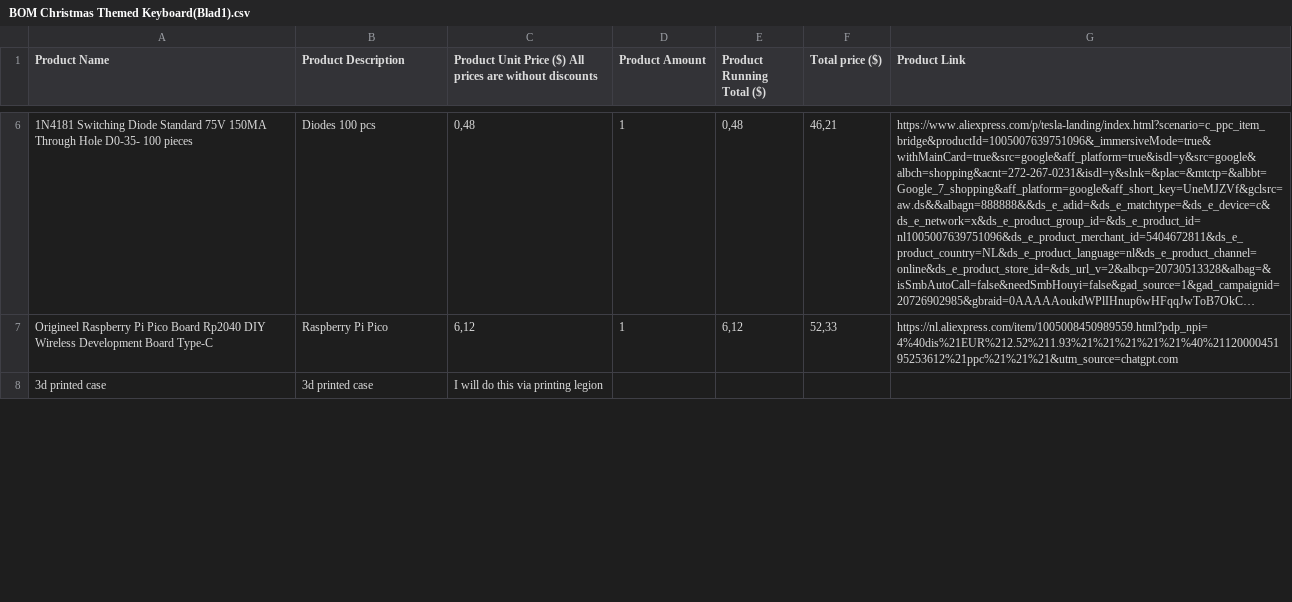
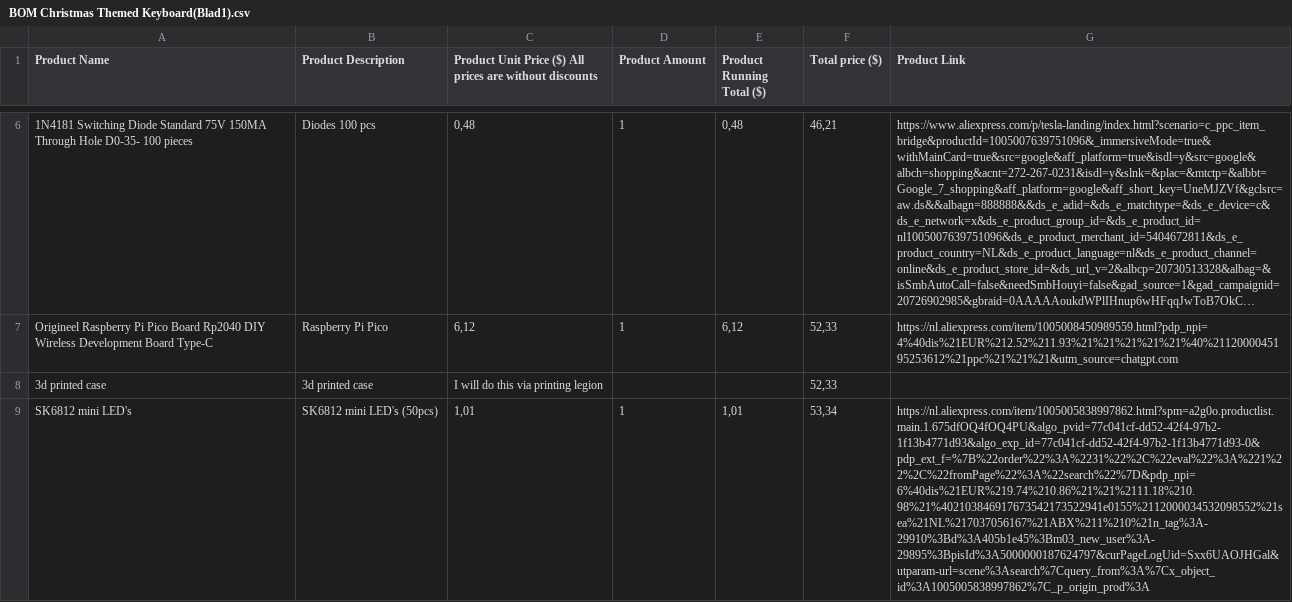
Before and after one commit to CooleMonkey/Christmas-keyboard, a CSV file: BOM Christmas Themed Keyboard(Blad1).csv, drawn as a sheet; only a part is shown, gaps mark what is left out; long unchanged cells end in …; the diff covers the shown part only; the diff names each change by its address in the sheet, - before the commit and + after, or states it on an @@ line.

Commit message:
Add files via upload

```diff
--- a/BOM Christmas Themed Keyboard(Blad1).csv
+++ b/BOM Christmas Themed Keyboard(Blad1).csv
-F8 (Total price ($)): (empty)
+F8 (Total price ($)): 52,33
+row 9: SK6812 mini LED's | SK6812 mini LED's (50pcs) | 1,01 | 1 | 1,01 | 53,34 | https://nl.aliexpress.com/item/1005005838997862.html?spm=a2g0o.productlist.main.1.675dfOQ4fOQ4PU&algo_pvid=77c041cf-dd52-42f4-97b2-1f13b4771d93&algo_exp_id=77c041cf-dd52-42f4-97b2-1f13b4771d93-0&pdp_ext_f=%7B%22order%22%3A%2231%22%2C%22eval%22%3A%221%22%2C%22fromPage%22%3A%22search%22%7D&pdp_npi=6%40dis%21EUR%219.74%210.86%21%21%2111.18%210.98%21%402103846917673542173522941e0155%2112000034532098552%21sea%21NL%217037056167%21ABX%211%210%21n_tag%3A-29910%3Bd%3A405b1e45%3Bm03_new_user%3A-29895%3BpisId%3A5000000187624797&curPageLogUid=Sxx6UAOJHGal&utparam-url=scene%3Asearch%7Cquery_from%3A%7Cx_object_id%3A1005005838997862%7C_p_origin_prod%3A
```
Also changed, not shown: 1 edited cell elsewhere in this file.
